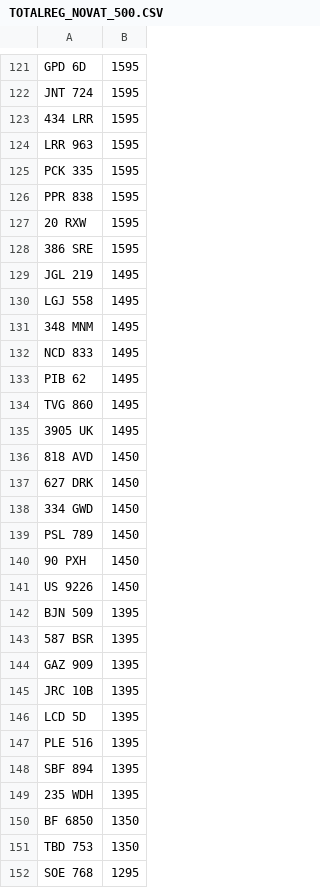
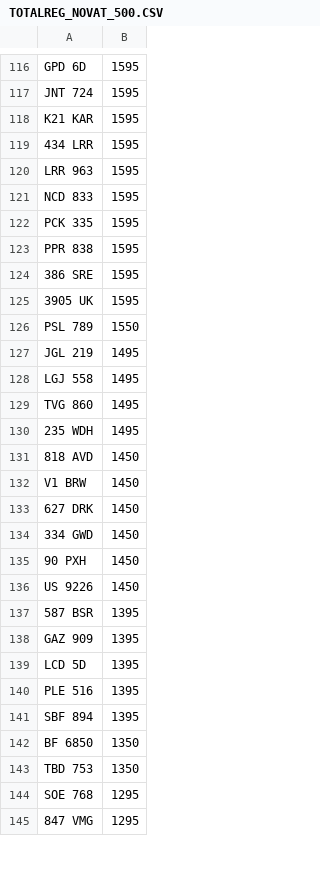
Before and after one commit to martinsumner/simplyreg, a CSV file: csv/TOTALREG_NOVAT_500.CSV, drawn as a sheet; only a part is shown, gaps mark what is left out; the shorter side is filled out with more unchanged rows; the diff covers the shown part only.

```diff
--- a/csv/TOTALREG_NOVAT_500.CSV
+++ b/csv/TOTALREG_NOVAT_500.CSV
@@ -122,25 +117,23 @@ GPD 6D,1595
 JNT 724,1595
+K21 KAR,1595
 434 LRR,1595
 LRR 963,1595
+NCD 833,1595
 PCK 335,1595
 PPR 838,1595
-20 RXW,1595
 386 SRE,1595
+3905 UK,1595
+PSL 789,1550
 JGL 219,1495
 LGJ 558,1495
-348 MNM,1495
-NCD 833,1495
-PIB 62,1495
 TVG 860,1495
-3905 UK,1495
+235 WDH,1495
 818 AVD,1450
+V1 BRW,1450
 627 DRK,1450
 334 GWD,1450
-PSL 789,1450
 90 PXH,1450
 US 9226,1450
-BJN 509,1395
 587 BSR,1395
 GAZ 909,1395
-JRC 10B,1395
 LCD 5D,1395
@@ -148,3 +141,2 @@ PLE 516,1395
 SBF 894,1395
-235 WDH,1395
 BF 6850,1350
```
Also changed, not shown: 25 added rows, 36 removed rows and 16 edited cells elsewhere in this file, csv/BEAMISH_NOVAT_500.csv, csv/MUNN_NOVAT_0.csv.
